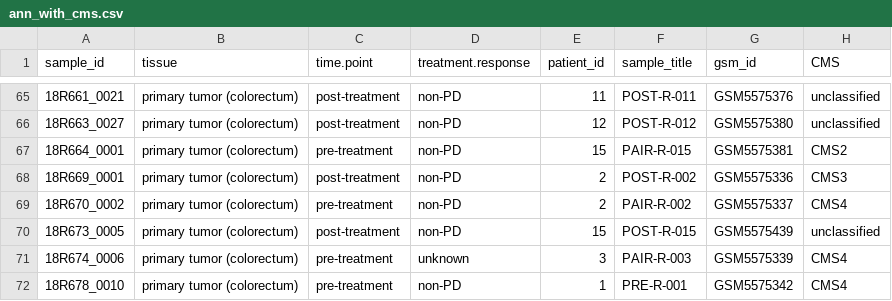
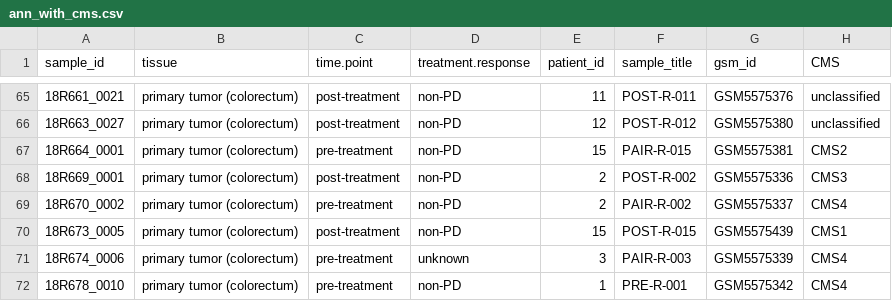
Before and after one commit to lkmaks/mcrc-cetuximab-analysis, a CSV file: data/ann_with_cms.csv, drawn as a sheet; only a part is shown, gaps mark what is left out.

```diff
--- a/data/ann_with_cms.csv
+++ b/data/ann_with_cms.csv
@@ -69,3 +69,3 @@
 "18R670_0002","primary tumor (colorectum)","pre-treatment","non-PD",2,"PAIR-R-002","GSM5575337","CMS4"
-"18R673_0005","primary tumor (colorectum)","post-treatment","non-PD",15,"POST-R-015","GSM5575439","unclassified"
+"18R673_0005","primary tumor (colorectum)","post-treatment","non-PD",15,"POST-R-015","GSM5575439","CMS1"
 "18R674_0006","primary tumor (colorectum)","pre-treatment","unknown",3,"PAIR-R-003","GSM5575339","CMS4"
```
Also changed, not shown: 21 other files.
